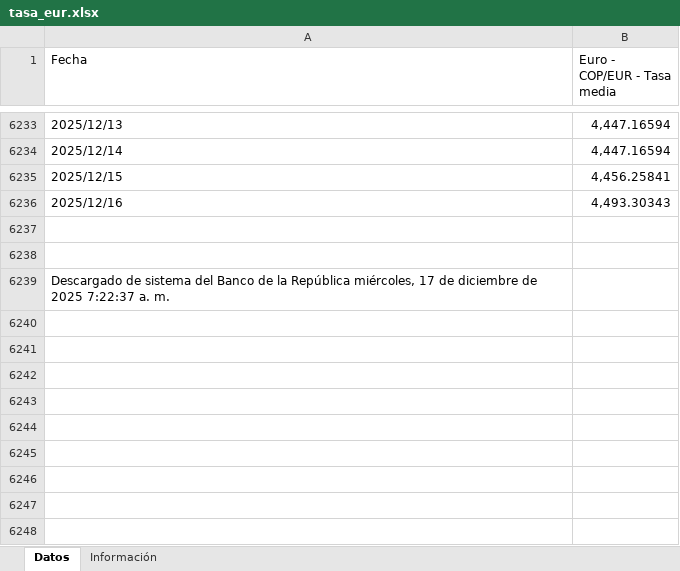
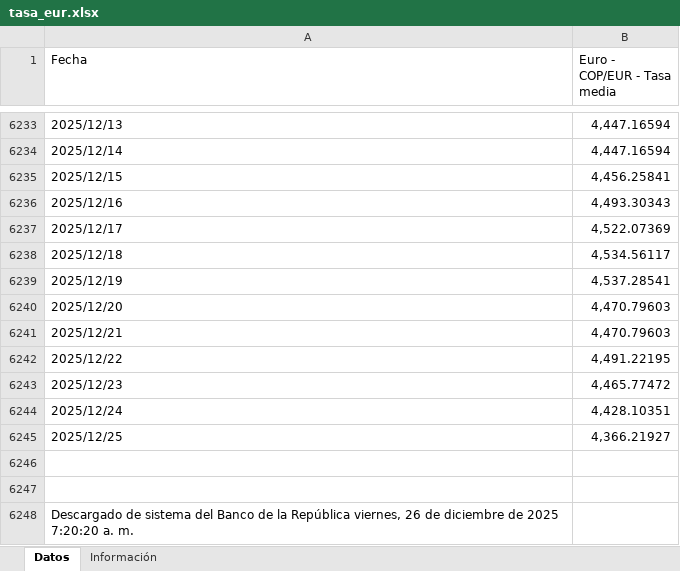
Before and after one commit to victorferreiradev/Cambio-Colombia, an Excel workbook: data/tasa_eur.xlsx, sheet Datos, drawn as a sheet; only a part is shown, gaps mark what is left out; values as stored, in another font and other column widths than the file's, no borders; addresses are those after the commit; the diff names each change by its address in the sheet, - before the commit and + after, or states it on an @@ line.

```diff
--- a/data/tasa_eur.xlsx (sheet Datos)
+++ b/data/tasa_eur.xlsx (sheet Datos)
+row 6237: 2025/12/17 | 4,522.07369
+row 6238: 2025/12/18 | 4,534.56117
+row 6239: 2025/12/19 | 4,537.28541
+row 6240: 2025/12/20 | 4,470.79603
+row 6241: 2025/12/21 | 4,470.79603
+row 6242: 2025/12/22 | 4,491.22195
+row 6243: 2025/12/23 | 4,465.77472
+row 6244: 2025/12/24 | 4,428.10351
+row 6245: 2025/12/25 | 4,366.21927
-A6248 (Fecha): …la República miércoles, 17 de diciembre de 2025 7:22:37 a. m.
+A6248 (Fecha): …la República viernes, 26 de diciembre de 2025 7:20:20 a. m.
```
Also changed, not shown: data/tasa_usd.xlsx.
